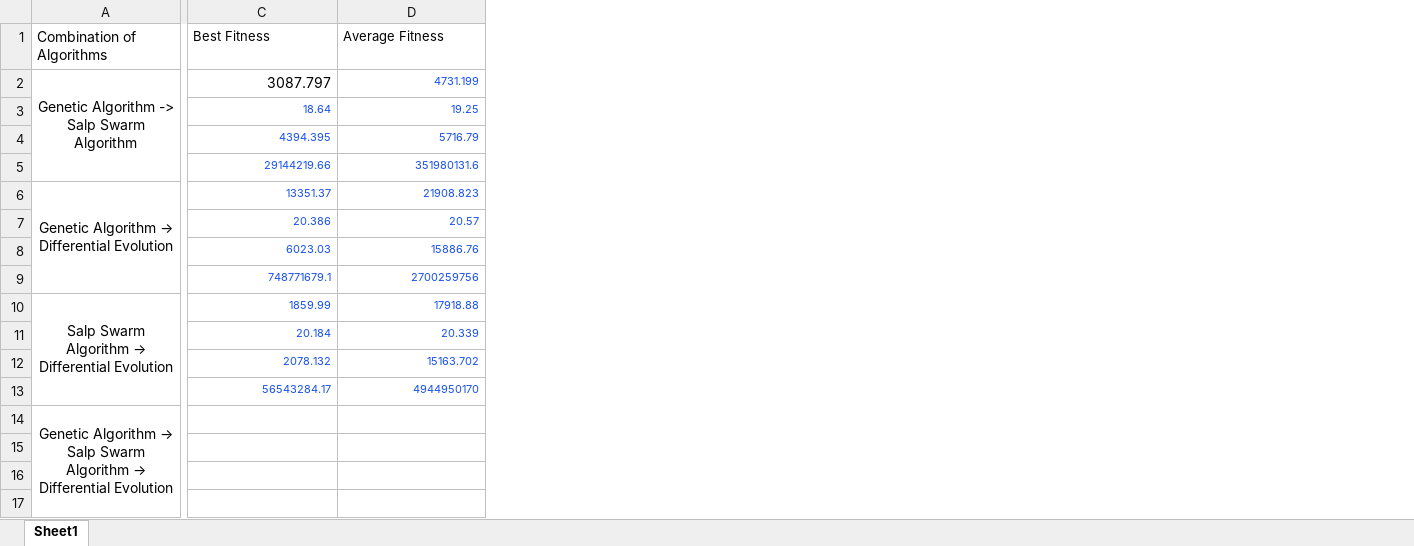
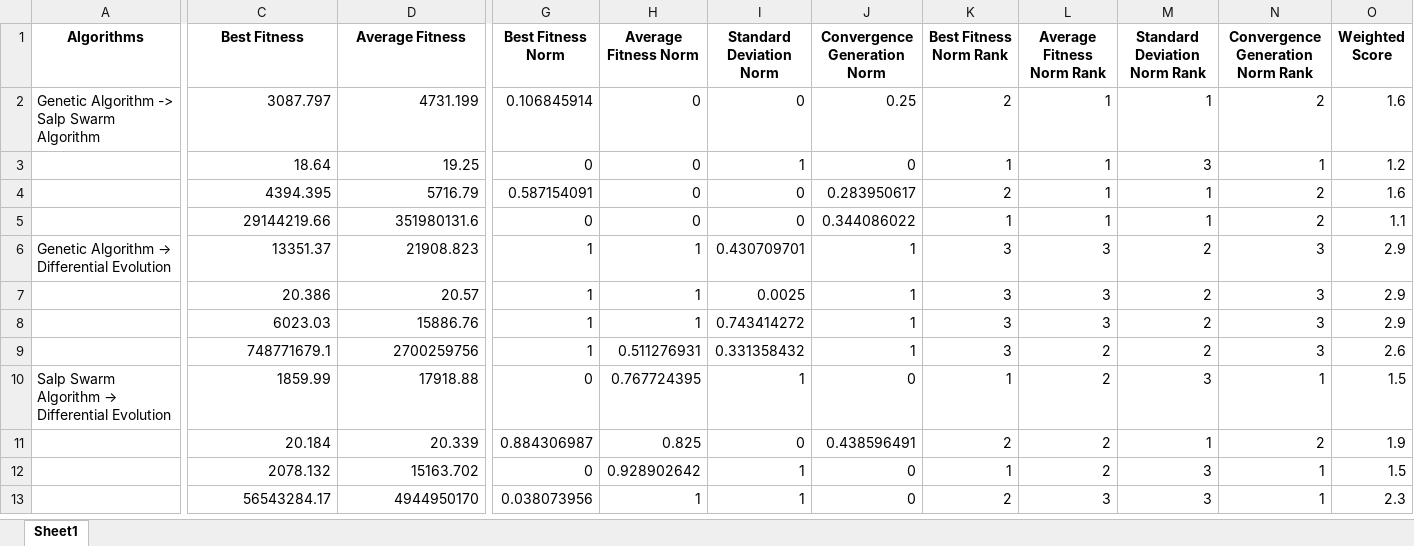
Before and after one commit to Issac-Kondreddy/Alzheimers_Prediction, an Excel workbook: Docs/Level_2_MA_Selection.xlsx, sheet Sheet1, drawn as a sheet; only a part is shown, gaps mark what is left out; values as stored, in another font and other column widths than the file's, no borders; removed rows and columns are numbered as before the commit, all else as after; rows hold the shown columns only; the diff covers the shown part only; the diff names each change by its address in the sheet, - before the commit and + after, or states it on an @@ line.

Commit message:
Top Algorithm fixed

```diff
--- a/Docs/Level_2_MA_Selection.xlsx (sheet Sheet1)
+++ b/Docs/Level_2_MA_Selection.xlsx (sheet Sheet1)
+column G (Best Fitness Norm), rows 2-13: 0.106845914 | 0 | 0.587154091 | 0 | 1 | 1 | 1 | 1 | 0 | 0.884306987 | 0 | 0.038073956
+column H (Average Fitness Norm), rows 2-13: 0 | 0 | 0 | 0 | 1 | 1 | 1 | 0.511276931 | 0.767724395 | 0.825 | 0.928902642 | 1
+column I (Standard Deviation Norm), rows 2-13: 0 | 1 | 0 | 0 | 0.430709701 | 0.0025 | 0.743414272 | 0.331358432 | 1 | 0 | 1 | 1
+column J (Convergence Generation Norm), rows 2-13: 0.25 | 0 | 0.283950617 | 0.344086022 | 1 | 1 | 1 | 1 | 0 | 0.438596491 | 0 | 0
+column K (Best Fitness Norm Rank), rows 2-13: 2 | 1 | 2 | 1 | 3 | 3 | 3 | 3 | 1 | 2 | 1 | 2
+column L (Average Fitness Norm Rank), rows 2-13: 1 | 1 | 1 | 1 | 3 | 3 | 3 | 2 | 2 | 2 | 2 | 3
+column M (Standard Deviation Norm Rank), rows 2-13: 1 | 3 | 1 | 1 | 2 | 2 | 2 | 2 | 3 | 1 | 3 | 3
+column N (Convergence Generation Norm Rank), rows 2-13: 2 | 1 | 2 | 2 | 3 | 3 | 3 | 3 | 1 | 2 | 1 | 1
+column O (Weighted Score), rows 2-13: 1.6 | 1.2 | 1.6 | 1.1 | 2.9 | 2.9 | 2.9 | 2.6 | 1.5 | 1.9 | 1.5 | 2.3
-A1: Combination of Algorithms
+A1: Algorithms
@@ A1:D1 bold: off → on, alignment: left → center @@
@@ C1:D1 text size: larger @@
-A2 alignment: center
+A2 alignment: left
-A2:A5 merged
-D2 text colour: #1750EB
+D2 text colour: black, text size: larger
-C3:D13 text colour: #1750EB
+C3:D13 text colour: black, text size: larger
-A6 alignment: center
+A6 alignment: left
-A6:A9 merged
-A10 alignment: center
+A10 alignment: left
-A10:A13 merged
-row 14: Genetic Algorithm → Salp Swarm Algorithm → Differential Evolution
-row 15: (empty)
-row 16: (empty)
-row 17: (empty)
```
Also changed, not shown: cell formats elsewhere in this sheet, 4 other files.
